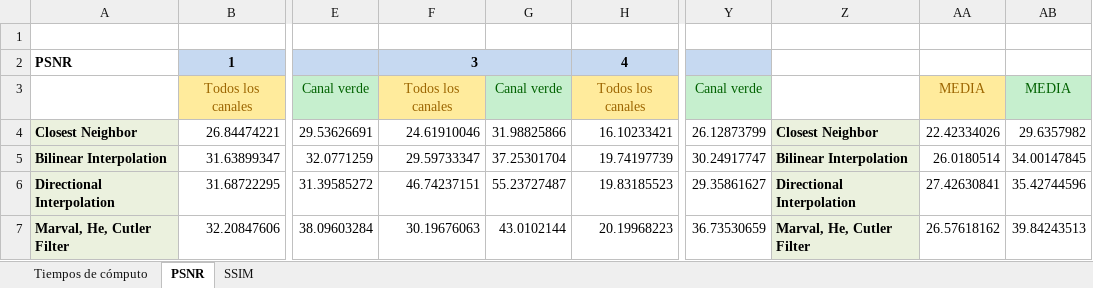
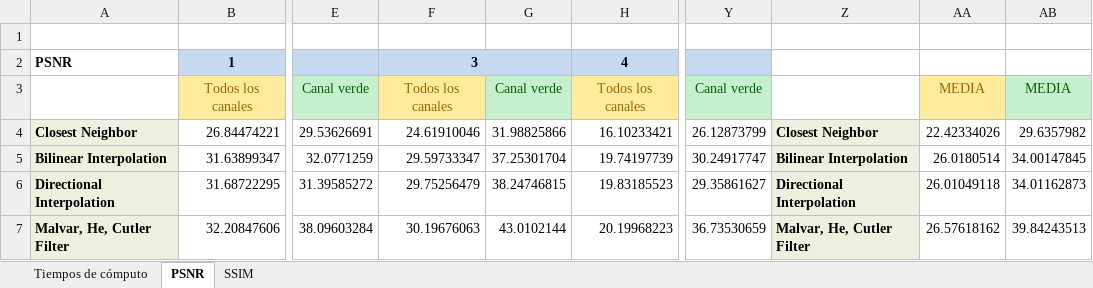
Before and after one commit to mtqp/metnum-desousa-valdes, an Excel workbook: tp3-mn/informe/excel/mediciones.xlsx, sheet PSNR, drawn as a sheet; only a part is shown, gaps mark what is left out; values as stored, in another font and other column widths than the file's, no borders; charts and pictures not drawn; the diff names each change by its address in the sheet, - before the commit and + after, or states it on an @@ line.

Commit message:
psnr

```diff
--- a/tp3-mn/informe/excel/mediciones.xlsx (sheet PSNR)
+++ b/tp3-mn/informe/excel/mediciones.xlsx (sheet PSNR)
-F6: 46.74237151
+F6: 29.75256479
-G6: 55.23727487
+G6: 38.24746815
-AA6: 27.42630841
+AA6: 26.01049118
-AB6: 35.42744596
+AB6: 34.01162873
-A7: Marval, He, Cutler Filter
+A7: Malvar, He, Cutler Filter
-Z7: Marval, He, Cutler Filter
+Z7: Malvar, He, Cutler Filter
```
Also changed, not shown: sheet Tiempos de cómputo, sheet SSIM, charts or pictures, 4 other files.
